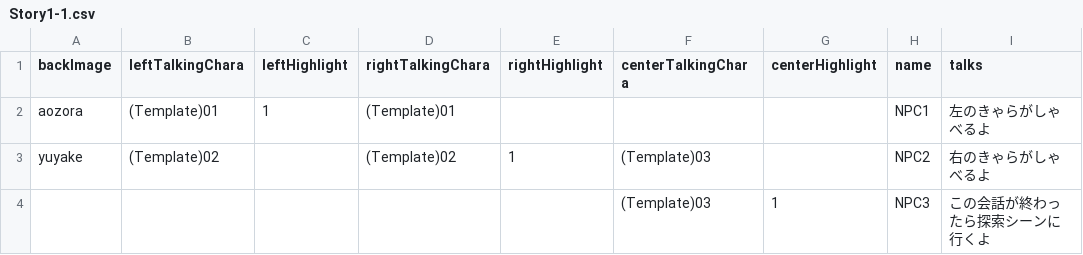
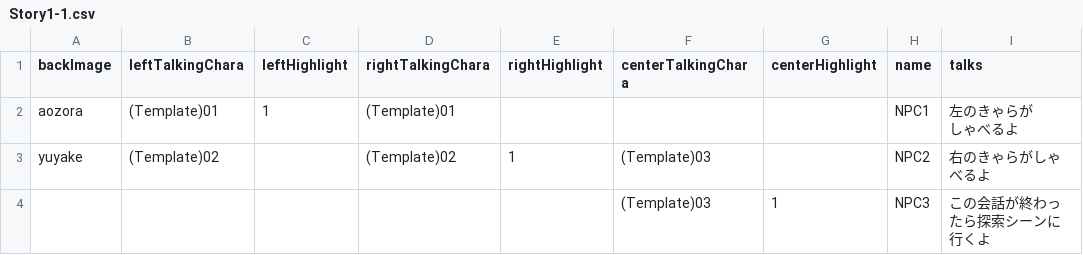
Before and after one commit to Yano1302/SuperDarling7, a CSV file: スパダリセブン(UnityData)/Assets/Resources/Story/Story1-1.csv, drawn as a sheet.

```diff
--- a/スパダリセブン(UnityData)/Assets/Resources/Story/Story1-1.csv
+++ b/スパダリセブン(UnityData)/Assets/Resources/Story/Story1-1.csv
@@ -1,3 +1,4 @@
 backImage,leftTalkingChara,leftHighlight,rightTalkingChara,rightHighlight,centerTalkingChara,centerHighlight,name,talks
-aozora,(Template)01,1,(Template)01,,,,NPC1,左のきゃらがしゃべるよ
+aozora,(Template)01,1,(Template)01,,,,NPC1,"左のきゃらが
+しゃべるよ"
 yuyake,(Template)02,,(Template)02,1,(Template)03,,NPC2,右のきゃらがしゃべるよ
```
Also changed, not shown: 3 other files.
